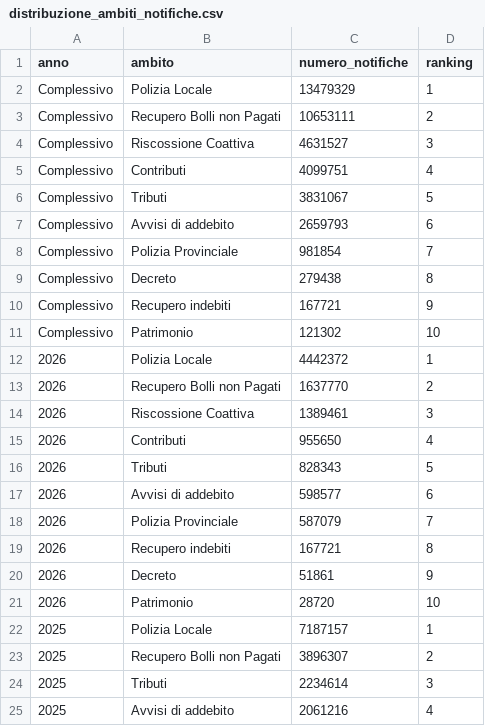
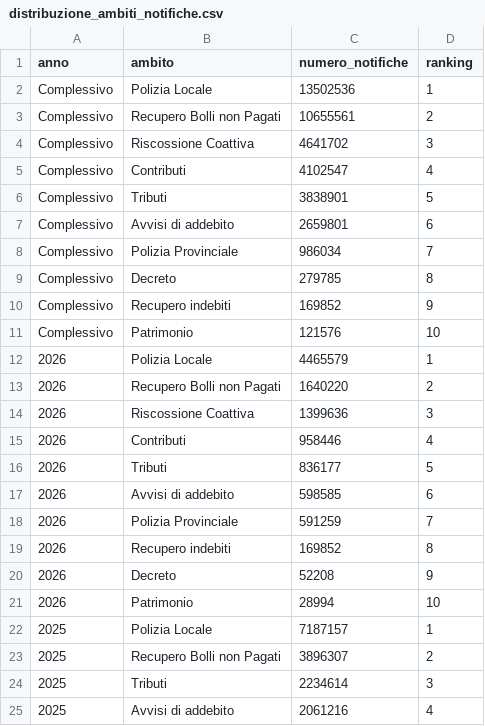
Before and after one commit to MiriamCrudeliniACN/pdnd_opendata, a CSV file: send/data/distribuzione_ambiti_notifiche.csv, drawn as a sheet; only a part is shown.

Commit message:
send/data/distribuzione_ambiti_notifiche.csv updated

```diff
--- a/send/data/distribuzione_ambiti_notifiche.csv
+++ b/send/data/distribuzione_ambiti_notifiche.csv
@@ -1,22 +1,22 @@
 anno,ambito,numero_notifiche,ranking
-Complessivo,Polizia Locale,13479329,1
-Complessivo,Recupero Bolli non Pagati,10653111,2
-Complessivo,Riscossione Coattiva,4631527,3
-Complessivo,Contributi,4099751,4
-Complessivo,Tributi,3831067,5
-Complessivo,Avvisi di addebito,2659793,6
-Complessivo,Polizia Provinciale,981854,7
-Complessivo,Decreto,279438,8
-Complessivo,Recupero indebiti,167721,9
-Complessivo,Patrimonio,121302,10
-2026,Polizia Locale,4442372,1
-2026,Recupero Bolli non Pagati,1637770,2
-2026,Riscossione Coattiva,1389461,3
-2026,Contributi,955650,4
-2026,Tributi,828343,5
-2026,Avvisi di addebito,598577,6
-2026,Polizia Provinciale,587079,7
-2026,Recupero indebiti,167721,8
-2026,Decreto,51861,9
-2026,Patrimonio,28720,10
+Complessivo,Polizia Locale,13502536,1
+Complessivo,Recupero Bolli non Pagati,10655561,2
+Complessivo,Riscossione Coattiva,4641702,3
+Complessivo,Contributi,4102547,4
+Complessivo,Tributi,3838901,5
+Complessivo,Avvisi di addebito,2659801,6
+Complessivo,Polizia Provinciale,986034,7
+Complessivo,Decreto,279785,8
+Complessivo,Recupero indebiti,169852,9
+Complessivo,Patrimonio,121576,10
+2026,Polizia Locale,4465579,1
+2026,Recupero Bolli non Pagati,1640220,2
+2026,Riscossione Coattiva,1399636,3
+2026,Contributi,958446,4
+2026,Tributi,836177,5
+2026,Avvisi di addebito,598585,6
+2026,Polizia Provinciale,591259,7
+2026,Recupero indebiti,169852,8
+2026,Decreto,52208,9
+2026,Patrimonio,28994,10
 2025,Polizia Locale,7187157,1
```
